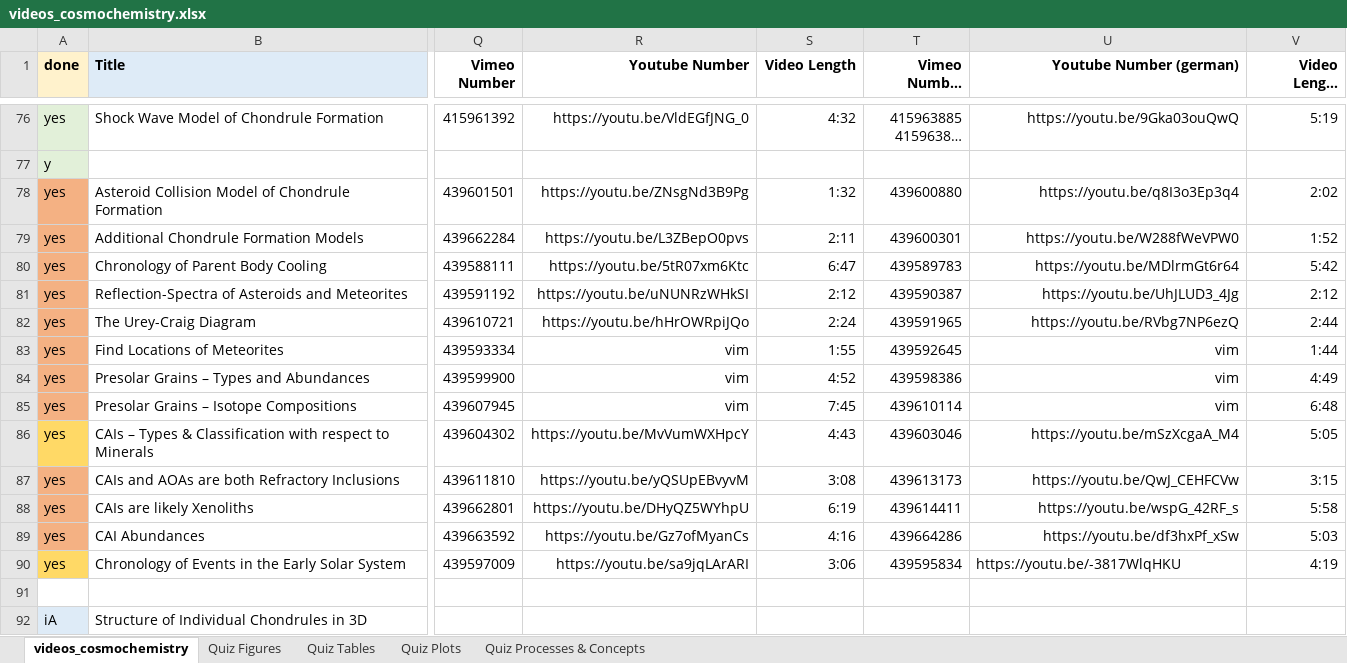
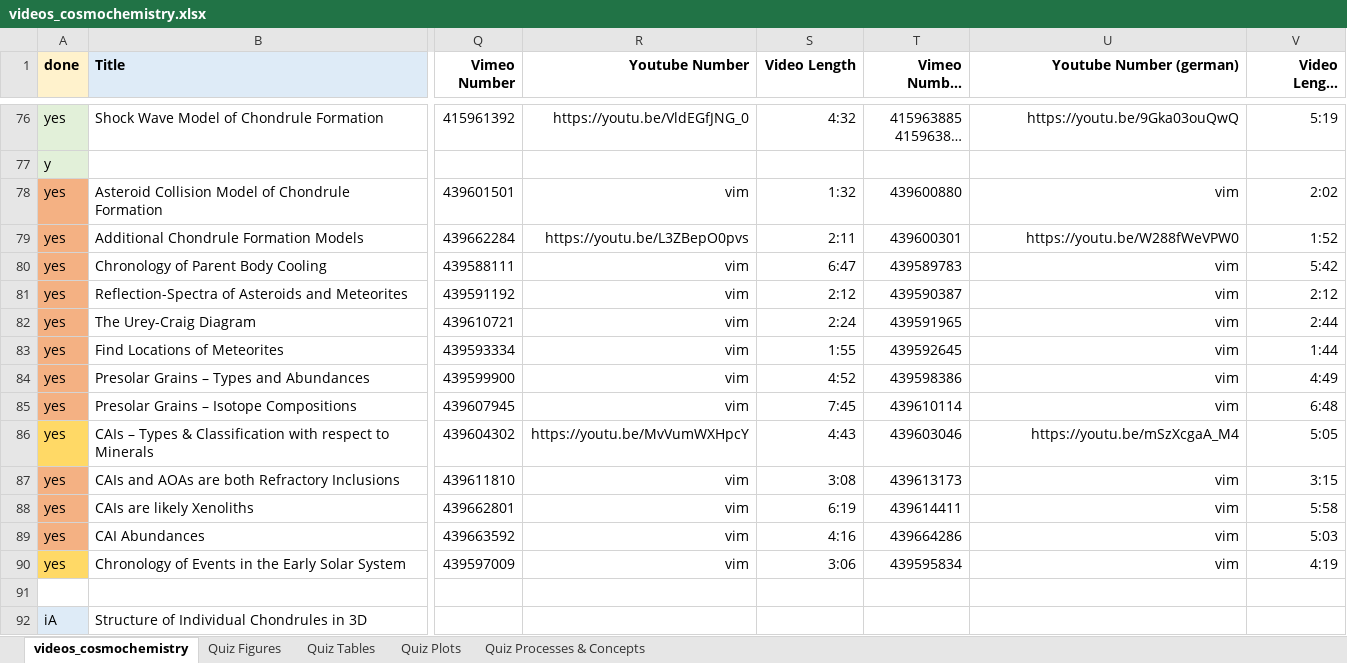
Before and after one commit to Hezel2000/courses, an Excel workbook: data_cosmochemistry/videos_cosmochemistry.xlsx, sheet videos_cosmochemistry, drawn as a sheet; only a part is shown, gaps mark what is left out; long unchanged cells end in …; values as stored, in another font and other column widths than the file's, no borders; conditional formats not drawn; the diff names each change by its address in the sheet, - before the commit and + after, or states it on an @@ line.

```diff
--- a/data_cosmochemistry/videos_cosmochemistry.xlsx (sheet videos_cosmochemistry)
+++ b/data_cosmochemistry/videos_cosmochemistry.xlsx (sheet videos_cosmochemistry)
-R78 (Youtube Number): https://youtu.be/ZNsgNd3B9Pg
+R78 (Youtube Number): vim
-U78 (Youtube Number (german)): https://youtu.be/q8I3o3Ep3q4
+U78 (Youtube Number (german)): vim
-R80 (Youtube Number): https://youtu.be/5tR07xm6Ktc
+R80 (Youtube Number): vim
-U80 (Youtube Number (german)): https://youtu.be/MDlrmGt6r64
+U80 (Youtube Number (german)): vim
-R81 (Youtube Number): https://youtu.be/uNUNRzWHkSI
+R81 (Youtube Number): vim
-U81 (Youtube Number (german)): https://youtu.be/UhJLUD3_4Jg
+U81 (Youtube Number (german)): vim
-R82 (Youtube Number): https://youtu.be/hHrOWRpiJQo
+R82 (Youtube Number): vim
-U82 (Youtube Number (german)): https://youtu.be/RVbg7NP6ezQ
+U82 (Youtube Number (german)): vim
-R87 (Youtube Number): https://youtu.be/yQSUpEBvyvM
+R87 (Youtube Number): vim
-U87 (Youtube Number (german)): https://youtu.be/QwJ_CEHFCVw
+U87 (Youtube Number (german)): vim
-R88 (Youtube Number): https://youtu.be/DHyQZ5WYhpU
+R88 (Youtube Number): vim
-U88 (Youtube Number (german)): https://youtu.be/wspG_42RF_s
+U88 (Youtube Number (german)): vim
-R89 (Youtube Number): https://youtu.be/Gz7ofMyanCs
+R89 (Youtube Number): vim
-U89 (Youtube Number (german)): https://youtu.be/df3hxPf_xSw
+U89 (Youtube Number (german)): vim
-R90 (Youtube Number): https://youtu.be/sa9jqLArARI
+R90 (Youtube Number): vim
-U90 (Youtube Number (german)): https://youtu.be/-3817WlqHKU
+U90 (Youtube Number (german)): vim
-U90 alignment: left
+U90 alignment: right
```
Also changed, not shown: 2 other files.
